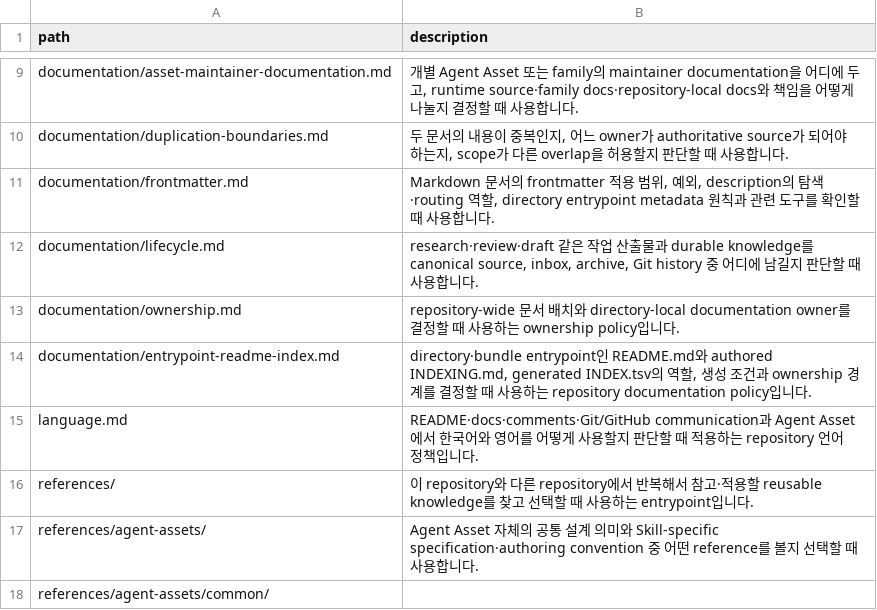
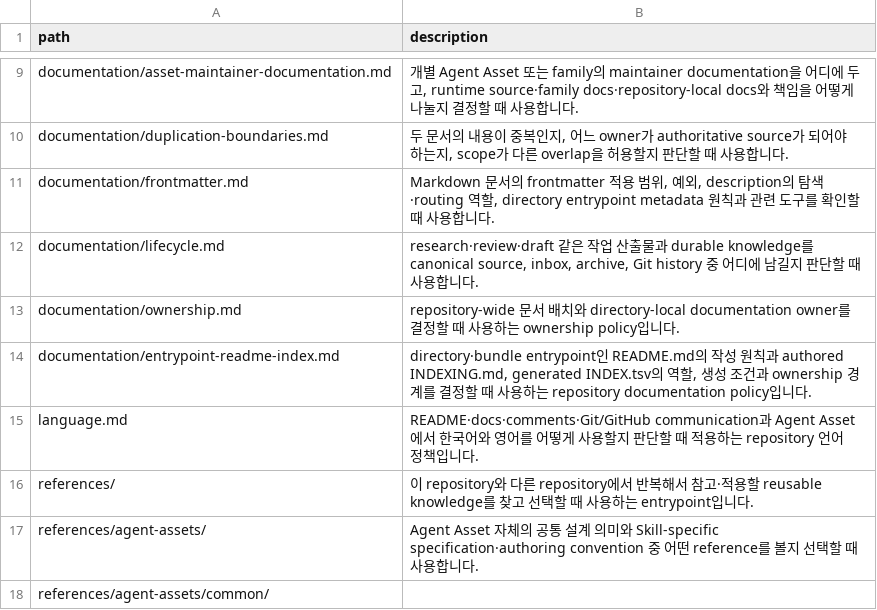
Before and after one commit to mols3131d/mols-agent-assets, a TSV file: docs/INDEX.tsv, drawn as a sheet; only a part is shown, gaps mark what is left out.

Commit message:
docs(index): README 정책 설명 동기화

```diff
--- a/docs/INDEX.tsv
+++ b/docs/INDEX.tsv
@@ -13,3 +13,3 @@ documentation/lifecycle.md	research·review·draft 같은 작업 산출물과 du
 documentation/ownership.md	repository-wide 문서 배치와 directory-local documentation owner를 결정할 때 사용하는 ownership policy입니다.
-documentation/entrypoint-readme-index.md	directory·bundle entrypoint인 README.md와 authored INDEXING.md, generated INDEX.tsv의 역할, 생성 조건과 ownership 경계를 결정할 때 사용하는 repository documentation policy입니다.
+documentation/entrypoint-readme-index.md	directory·bundle entrypoint인 README.md의 작성 원칙과 authored INDEXING.md, generated INDEX.tsv의 역할, 생성 조건과 ownership 경계를 결정할 때 사용하는 repository documentation policy입니다.
 language.md	README·docs·comments·Git/GitHub communication과 Agent Asset에서 한국어와 영어를 어떻게 사용할지 판단할 때 적용하는 repository 언어 정책입니다.
```
